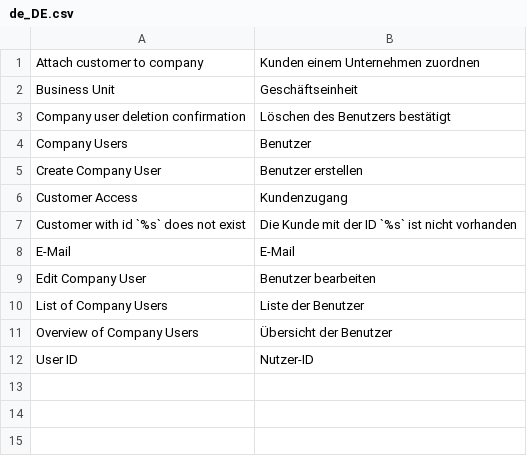
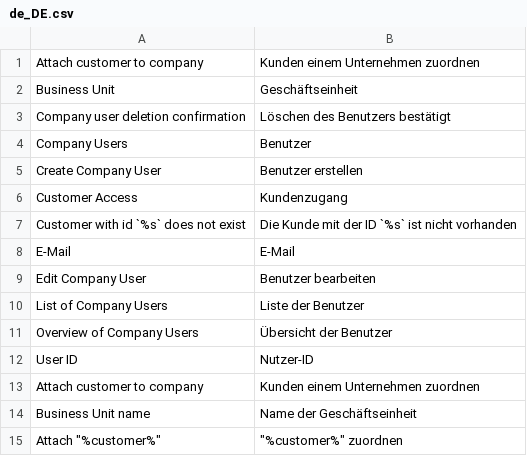
Before and after one commit to spryker/company-user-gui, a CSV file: data/translation/Zed/de_DE.csv, drawn as a sheet; the diff names each change by its address in the sheet, - before the commit and + after, or states it on an @@ line.

Commit message:
PS-9975 Partially added translations

```diff
--- a/data/translation/Zed/de_DE.csv
+++ b/data/translation/Zed/de_DE.csv
+row 13: Attach customer to company | Kunden einem Unternehmen zuordnen
+row 14: Business Unit name | Name der Geschäftseinheit
+row 15: Attach "%customer%" | "%customer%" zuordnen
```
Also changed, not shown: data/translation/Zed/en_US.csv, 1 other file.
